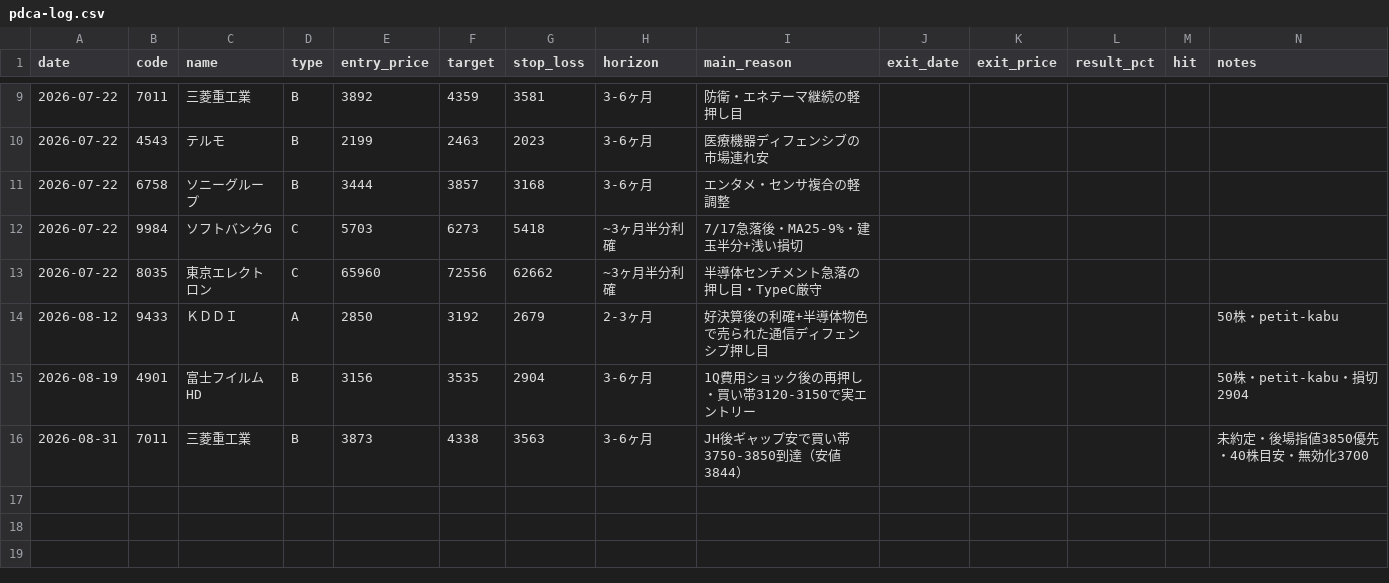
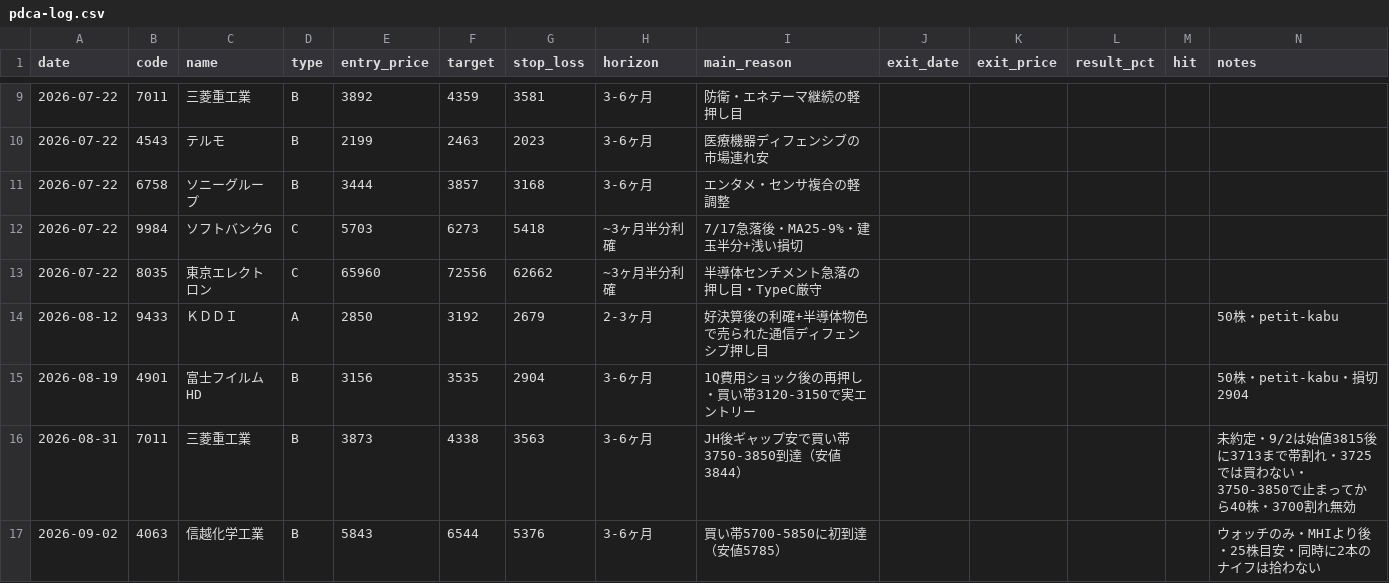
Before and after one commit to artessimo/stock-screener, a CSV file: stock-picks/pdca-log.csv, drawn as a sheet; only a part is shown, gaps mark what is left out.

```diff
--- a/stock-picks/pdca-log.csv
+++ b/stock-picks/pdca-log.csv
@@ -15,2 +15,3 @@ date,code,name,type,entry_price,target,stop_loss,horizon,main_reason,exit_date,e
 2026-08-19,4901,富士フイルムHD,B,3156,3535,2904,3-6ヶ月,1Q費用ショック後の再押し・買い帯3120-3150で実エントリー,,,,,50株・petit-kabu・損切2904
-2026-08-31,7011,三菱重工業,B,3873,4338,3563,3-6ヶ月,JH後ギャップ安で買い帯3750-3850到達（安値3844）,,,,,未約定・後場指値3850優先・40株目安・無効化3700
+2026-08-31,7011,三菱重工業,B,3873,4338,3563,3-6ヶ月,JH後ギャップ安で買い帯3750-3850到達（安値3844）,,,,,未約定・9/2は始値3815後に3713まで帯割れ・3725では買わない・3750-3850で止まってから40株・3700割れ無効
+2026-09-02,4063,信越化学工業,B,5843,6544,5376,3-6ヶ月,買い帯5700-5850に初到達（安値5785）,,,,,ウォッチのみ・MHIより後・25株目安・同時に2本のナイフは拾わない
```
